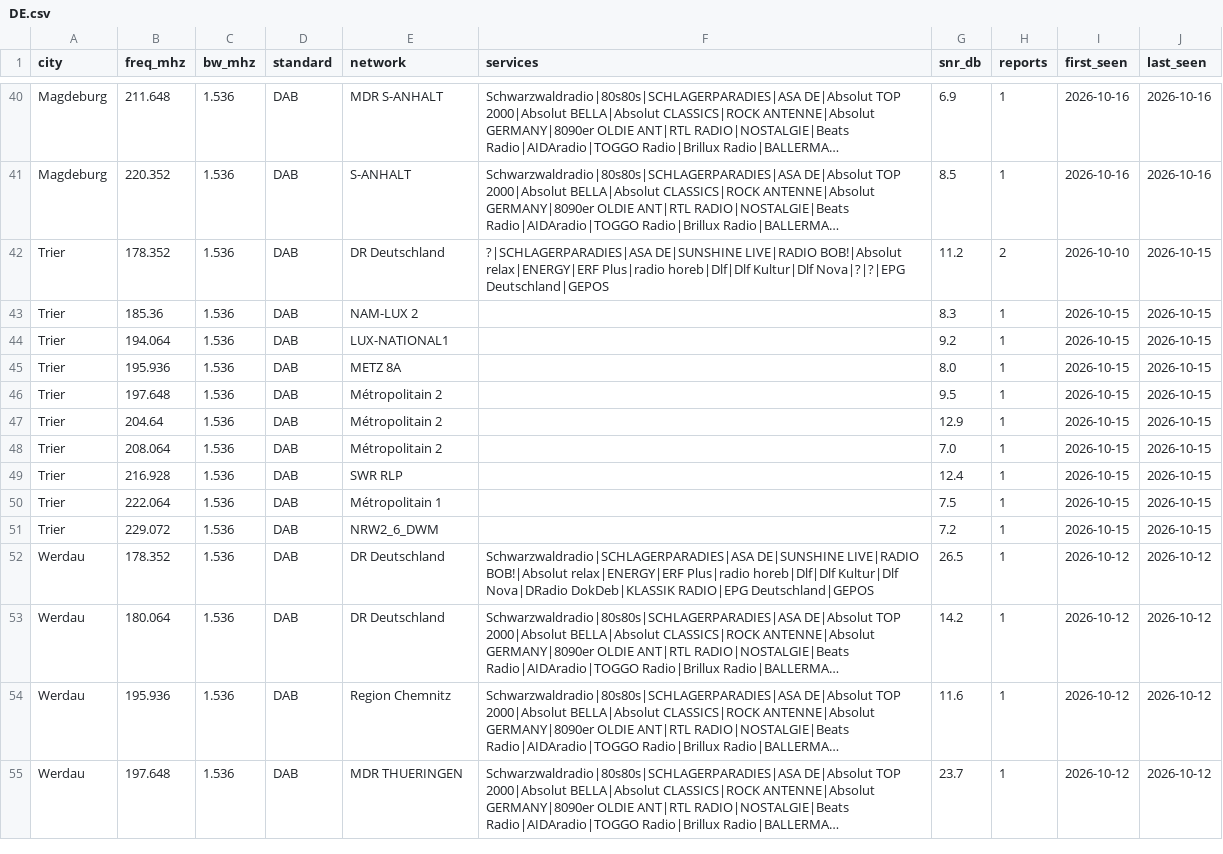
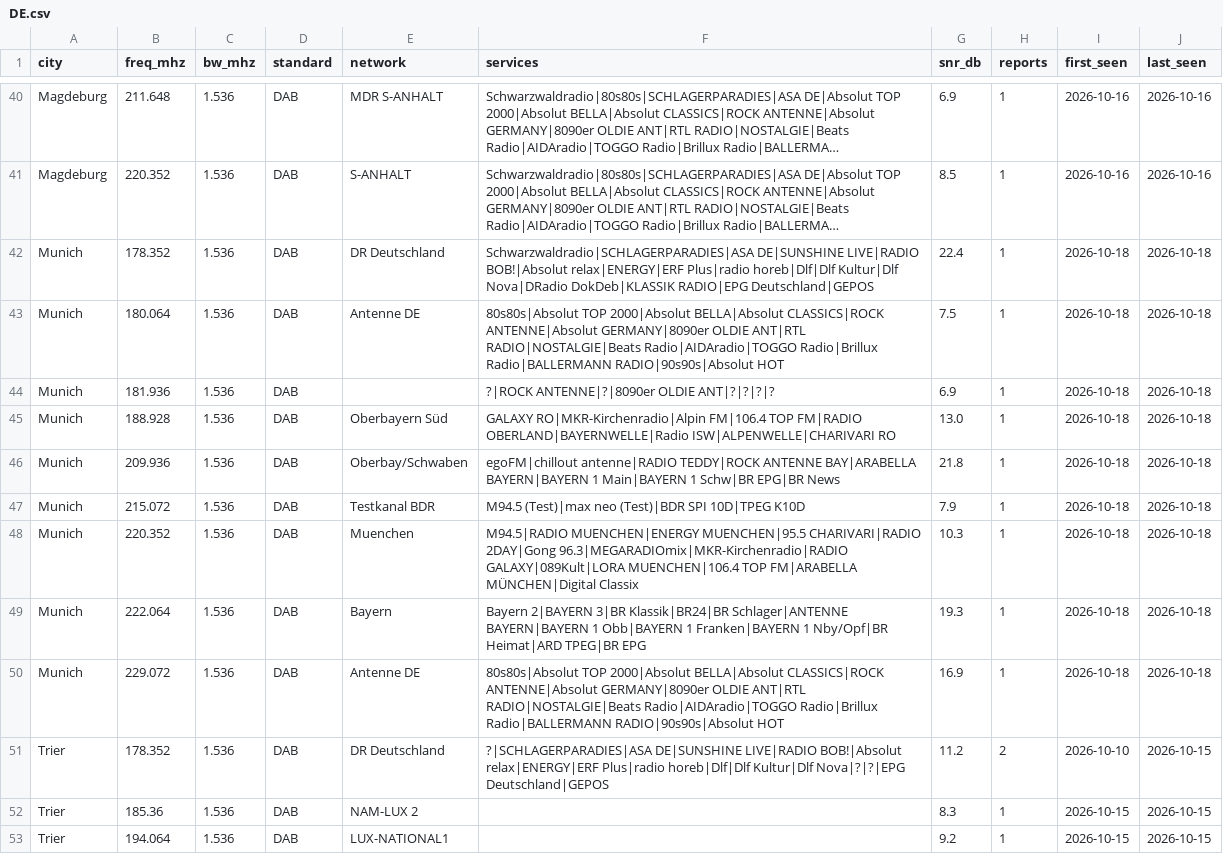
Before and after one commit to adswill/OnAir-channels, a CSV file: dab/DE.csv, drawn as a sheet; only a part is shown, gaps mark what is left out; the shorter side is filled out with more unchanged rows; long unchanged cells end in …; the diff names each change by its address in the sheet, - before the commit and + after, or states it on an @@ line.

```diff
--- a/dab/DE.csv
+++ b/dab/DE.csv
+row 42: Munich | 178.352 | 1.536 | DAB | DR Deutschland | Schwarzwaldradio|SCHLAGERPARADIES|ASA DE|SUNSHINE LIVE|RADIO BOB!|Absolut relax|ENERGY|ERF Plus|radio horeb|Dlf|Dlf Kultur|Dlf Nova|DRadio DokDeb|KLASSIK RADIO|EPG Deutschland|GEPOS | 22.4 | 1 | 2026-10-18 | 2026-10-18
+row 43: Munich | 180.064 | 1.536 | DAB | Antenne DE | 80s80s|Absolut TOP 2000|Absolut BELLA|Absolut CLASSICS|ROCK ANTENNE|Absolut GERMANY|8090er OLDIE ANT|RTL RADIO|NOSTALGIE|Beats Radio|AIDAradio|TOGGO Radio|Brillux Radio|BALLERMANN RADIO|90s90s|Absolut HOT | 7.5 | 1 | 2026-10-18 | 2026-10-18
+row 44: Munich | 181.936 | 1.536 | DAB |  | ?|ROCK ANTENNE|?|8090er OLDIE ANT|?|?|?|? | 6.9 | 1 | 2026-10-18 | 2026-10-18
+row 45: Munich | 188.928 | 1.536 | DAB | Oberbayern Süd | GALAXY RO|MKR-Kirchenradio|Alpin FM|106.4 TOP FM|RADIO OBERLAND|BAYERNWELLE|Radio ISW|ALPENWELLE|CHARIVARI RO | 13.0 | 1 | 2026-10-18 | 2026-10-18
+row 46: Munich | 209.936 | 1.536 | DAB | Oberbay/Schwaben | egoFM|chillout antenne|RADIO TEDDY|ROCK ANTENNE BAY|ARABELLA BAYERN|BAYERN 1 Main|BAYERN 1 Schw|BR EPG|BR News | 21.8 | 1 | 2026-10-18 | 2026-10-18
+row 47: Munich | 215.072 | 1.536 | DAB | Testkanal BDR | M94.5 (Test)|max neo (Test)|BDR SPI 10D|TPEG K10D | 7.9 | 1 | 2026-10-18 | 2026-10-18
+row 48: Munich | 220.352 | 1.536 | DAB | Muenchen | M94.5|RADIO MUENCHEN|ENERGY MUENCHEN|95.5 CHARIVARI|RADIO 2DAY|Gong 96.3|MEGARADIOmix|MKR-Kirchenradio|RADIO GALAXY|089Kult|LORA MUENCHEN|106.4 TOP FM|ARABELLA MÜNCHEN|Digital Classix | 10.3 | 1 | 2026-10-18 | 2026-10-18
+row 49: Munich | 222.064 | 1.536 | DAB | Bayern | Bayern 2|BAYERN 3|BR Klassik|BR24|BR Schlager|ANTENNE BAYERN|BAYERN 1 Obb|BAYERN 1 Franken|BAYERN 1 Nby/Opf|BR Heimat|ARD TPEG|BR EPG | 19.3 | 1 | 2026-10-18 | 2026-10-18
+row 50: Munich | 229.072 | 1.536 | DAB | Antenne DE | 80s80s|Absolut TOP 2000|Absolut BELLA|Absolut CLASSICS|ROCK ANTENNE|Absolut GERMANY|8090er OLDIE ANT|RTL RADIO|NOSTALGIE|Beats Radio|AIDAradio|TOGGO Radio|Brillux Radio|BALLERMANN RADIO|90s90s|Absolut HOT | 16.9 | 1 | 2026-10-18 | 2026-10-18
```
